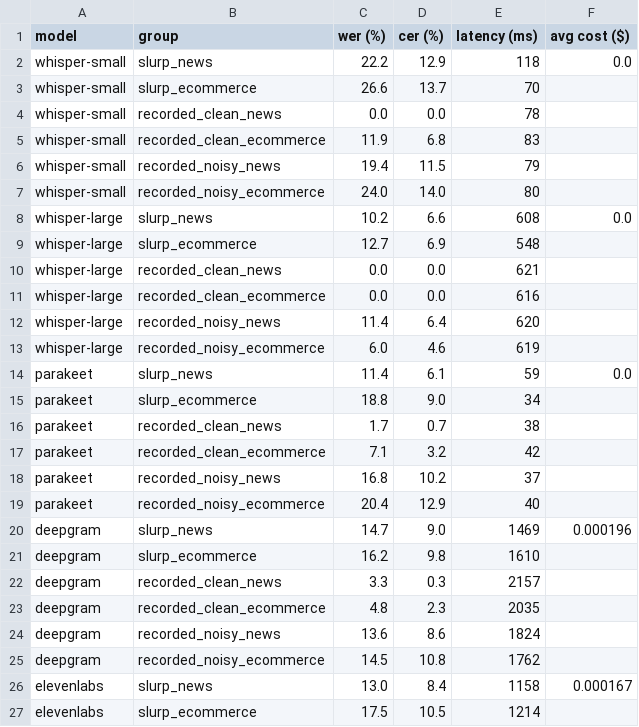
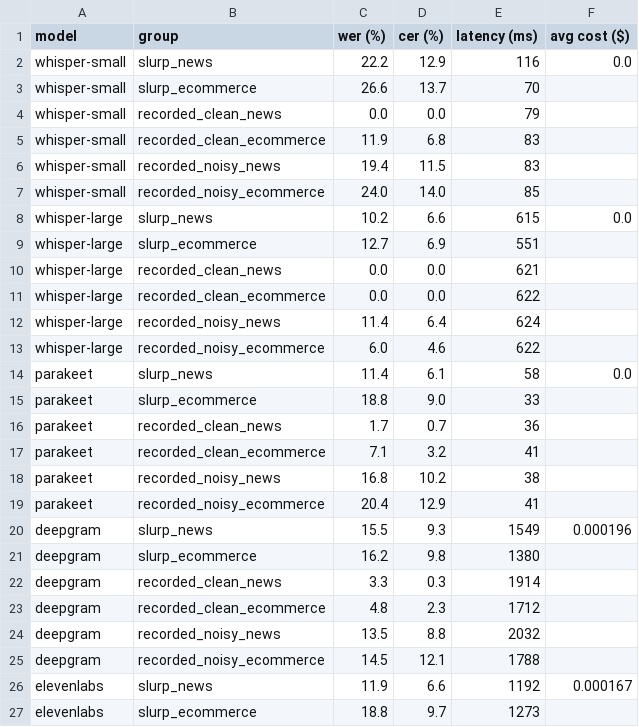
Before and after one commit to ranjanrakesh47g/NoiseCancellation, a CSV file: results/metrics.csv, drawn as a sheet; only a part is shown; the diff covers the shown part only.

Commit message:
added transcription results, metrics, charts

```diff
--- a/results/metrics.csv
+++ b/results/metrics.csv
@@ -1,27 +1,27 @@
 model,group,wer (%),cer (%),latency (ms),avg cost ($)
-whisper-small,slurp_news,22.2,12.9,118,0.0
+whisper-small,slurp_news,22.2,12.9,116,0.0
 whisper-small,slurp_ecommerce,26.6,13.7,70,
-whisper-small,recorded_clean_news,0.0,0.0,78,
+whisper-small,recorded_clean_news,0.0,0.0,79,
 whisper-small,recorded_clean_ecommerce,11.9,6.8,83,
-whisper-small,recorded_noisy_news,19.4,11.5,79,
-whisper-small,recorded_noisy_ecommerce,24.0,14.0,80,
-whisper-large,slurp_news,10.2,6.6,608,0.0
-whisper-large,slurp_ecommerce,12.7,6.9,548,
+whisper-small,recorded_noisy_news,19.4,11.5,83,
+whisper-small,recorded_noisy_ecommerce,24.0,14.0,85,
+whisper-large,slurp_news,10.2,6.6,615,0.0
+whisper-large,slurp_ecommerce,12.7,6.9,551,
 whisper-large,recorded_clean_news,0.0,0.0,621,
-whisper-large,recorded_clean_ecommerce,0.0,0.0,616,
-whisper-large,recorded_noisy_news,11.4,6.4,620,
-whisper-large,recorded_noisy_ecommerce,6.0,4.6,619,
-parakeet,slurp_news,11.4,6.1,59,0.0
-parakeet,slurp_ecommerce,18.8,9.0,34,
-parakeet,recorded_clean_news,1.7,0.7,38,
-parakeet,recorded_clean_ecommerce,7.1,3.2,42,
-parakeet,recorded_noisy_news,16.8,10.2,37,
-parakeet,recorded_noisy_ecommerce,20.4,12.9,40,
-deepgram,slurp_news,14.7,9.0,1469,0.000196
-deepgram,slurp_ecommerce,16.2,9.8,1610,
-deepgram,recorded_clean_news,3.3,0.3,2157,
-deepgram,recorded_clean_ecommerce,4.8,2.3,2035,
-deepgram,recorded_noisy_news,13.6,8.6,1824,
-deepgram,recorded_noisy_ecommerce,14.5,10.8,1762,
-elevenlabs,slurp_news,13.0,8.4,1158,0.000167
-elevenlabs,slurp_ecommerce,17.5,10.5,1214,
+whisper-large,recorded_clean_ecommerce,0.0,0.0,622,
+whisper-large,recorded_noisy_news,11.4,6.4,624,
+whisper-large,recorded_noisy_ecommerce,6.0,4.6,622,
+parakeet,slurp_news,11.4,6.1,58,0.0
+parakeet,slurp_ecommerce,18.8,9.0,33,
+parakeet,recorded_clean_news,1.7,0.7,36,
+parakeet,recorded_clean_ecommerce,7.1,3.2,41,
+parakeet,recorded_noisy_news,16.8,10.2,38,
+parakeet,recorded_noisy_ecommerce,20.4,12.9,41,
+deepgram,slurp_news,15.5,9.3,1549,0.000196
+deepgram,slurp_ecommerce,16.2,9.8,1380,
+deepgram,recorded_clean_news,3.3,0.3,1914,
+deepgram,recorded_clean_ecommerce,4.8,2.3,1712,
+deepgram,recorded_noisy_news,13.5,8.8,2032,
+deepgram,recorded_noisy_ecommerce,14.5,12.1,1788,
+elevenlabs,slurp_news,11.9,6.6,1192,0.000167
+elevenlabs,slurp_ecommerce,18.8,9.7,1273,
```
Also changed, not shown: 24 edited cells elsewhere in this file, results/overall_metrics.csv, results/predictions.csv, 4 other files.
